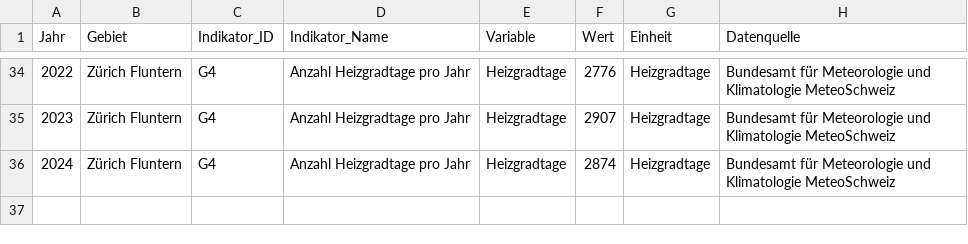
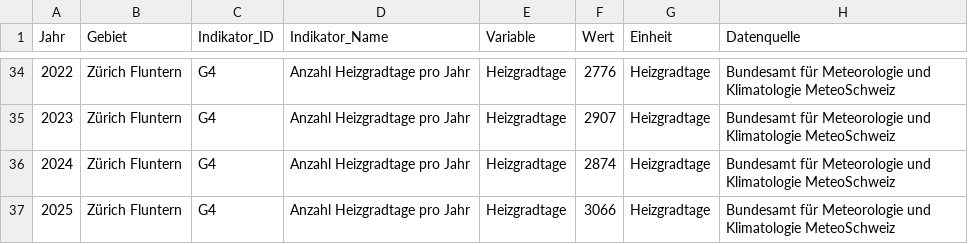
Before and after one commit to statistikZH/decarb_monitoring, a CSV file: output/G4_data.csv, drawn as a sheet; only a part is shown, gaps mark what is left out; the diff names each change by its address in the sheet, - before the commit and + after, or states it on an @@ line.

Commit message:
G4: updated data 2025

```diff
--- a/output/G4_data.csv
+++ b/output/G4_data.csv
+row 37: 2025 | Zürich Fluntern | G4 | Anzahl Heizgradtage pro Jahr | Heizgradtage | 3066 | Heizgradtage | Bundesamt für Meteorologie und Klimatologie MeteoSchweiz
```
Also changed, not shown: 1 other file.
